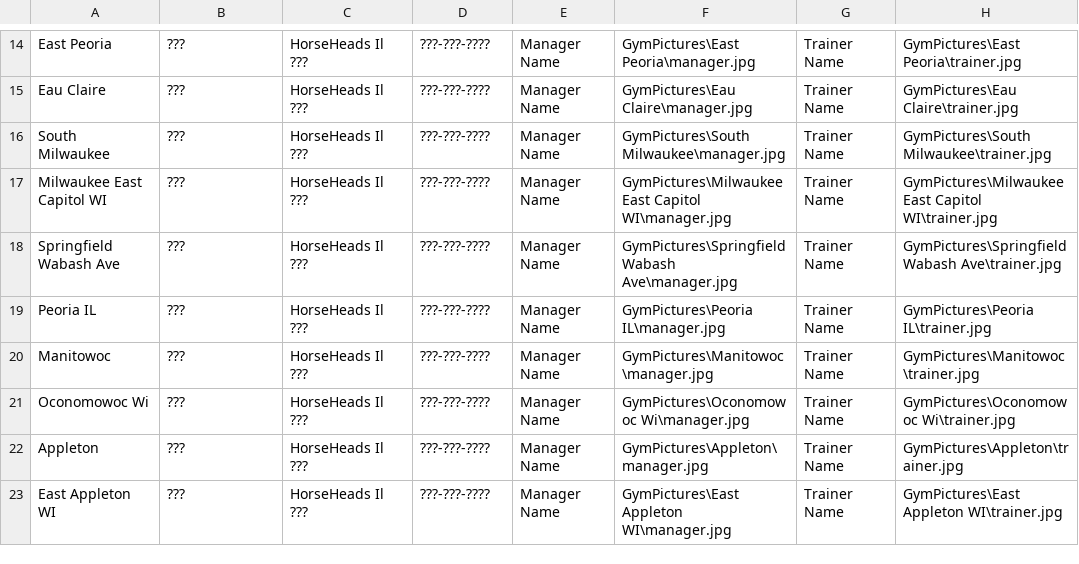
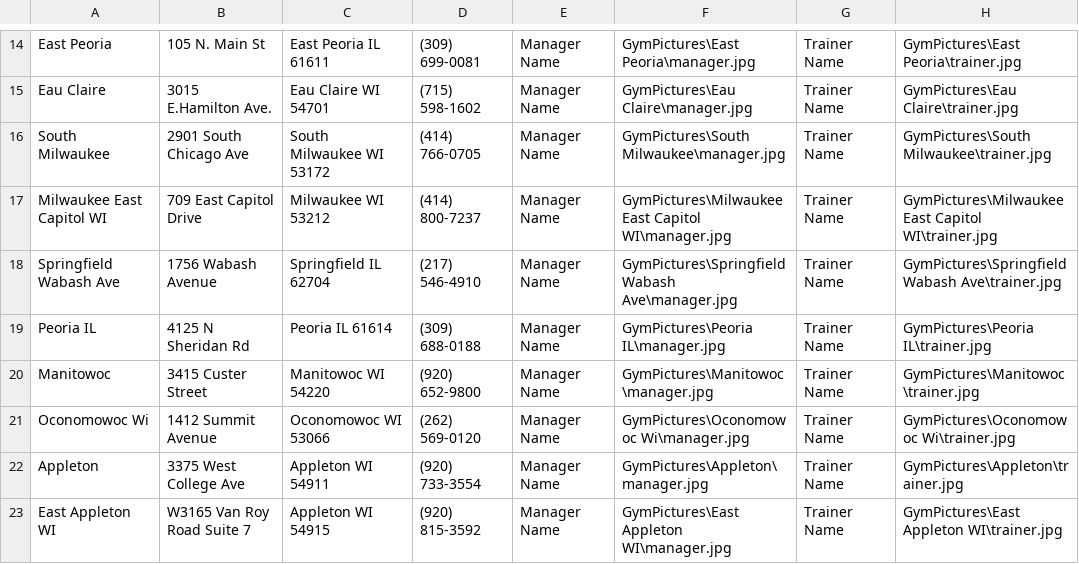
Before and after one commit to adamfollmer/mailer, a CSV file: NewMailer/NewMailer/Dependencies/GymInfo.csv, drawn as a sheet; only a part is shown, gaps mark what is left out; the diff covers the shown part only; the diff names each change by its address in the sheet, - before the commit and + after, or states it on an @@ line.

```diff
--- a/NewMailer/NewMailer/Dependencies/GymInfo.csv
+++ b/NewMailer/NewMailer/Dependencies/GymInfo.csv
-B14: ???
+B14: 105 N. Main St
-C14: HorseHeads Il ???
+C14: East Peoria IL 61611
-D14: ???-???-????
+D14: (309) 699-0081
-B15: ???
+B15: 3015 E.Hamilton Ave.
-C15: HorseHeads Il ???
+C15: Eau Claire WI 54701
-D15: ???-???-????
+D15: (715) 598-1602
-B16: ???
+B16: 2901 South Chicago Ave
-C16: HorseHeads Il ???
+C16: South Milwaukee WI 53172
-D16: ???-???-????
+D16: (414) 766-0705
-B17: ???
+B17: 709 East Capitol Drive
-C17: HorseHeads Il ???
+C17: Milwaukee WI 53212
-D17: ???-???-????
+D17: (414) 800-7237
-B18: ???
+B18: 1756 Wabash Avenue
-C18: HorseHeads Il ???
+C18: Springfield IL 62704
-D18: ???-???-????
+D18: (217) 546-4910
-B19: ???
+B19: 4125 N Sheridan Rd
-C19: HorseHeads Il ???
+C19: Peoria IL 61614
-D19: ???-???-????
+D19: (309) 688-0188
-B20: ???
+B20: 3415 Custer Street
-C20: HorseHeads Il ???
+C20: Manitowoc WI 54220
-D20: ???-???-????
+D20: (920) 652-9800
-B21: ???
+B21: 1412 Summit Avenue
-C21: HorseHeads Il ???
+C21: Oconomowoc WI 53066
-D21: ???-???-????
+D21: (262) 569-0120
-B22: ???
+B22: 3375 West College Ave
-C22: HorseHeads Il ???
+C22: Appleton WI 54911
-D22: ???-???-????
+D22: (920) 733-3554
-B23: ???
+B23: W3165 Van Roy Road Suite 7
-C23: HorseHeads Il ???
+C23: Appleton WI 54915
-D23: ???-???-????
+D23: (920) 815-3592
```
Also changed, not shown: 61 edited cells elsewhere in this file, 2 other files.
